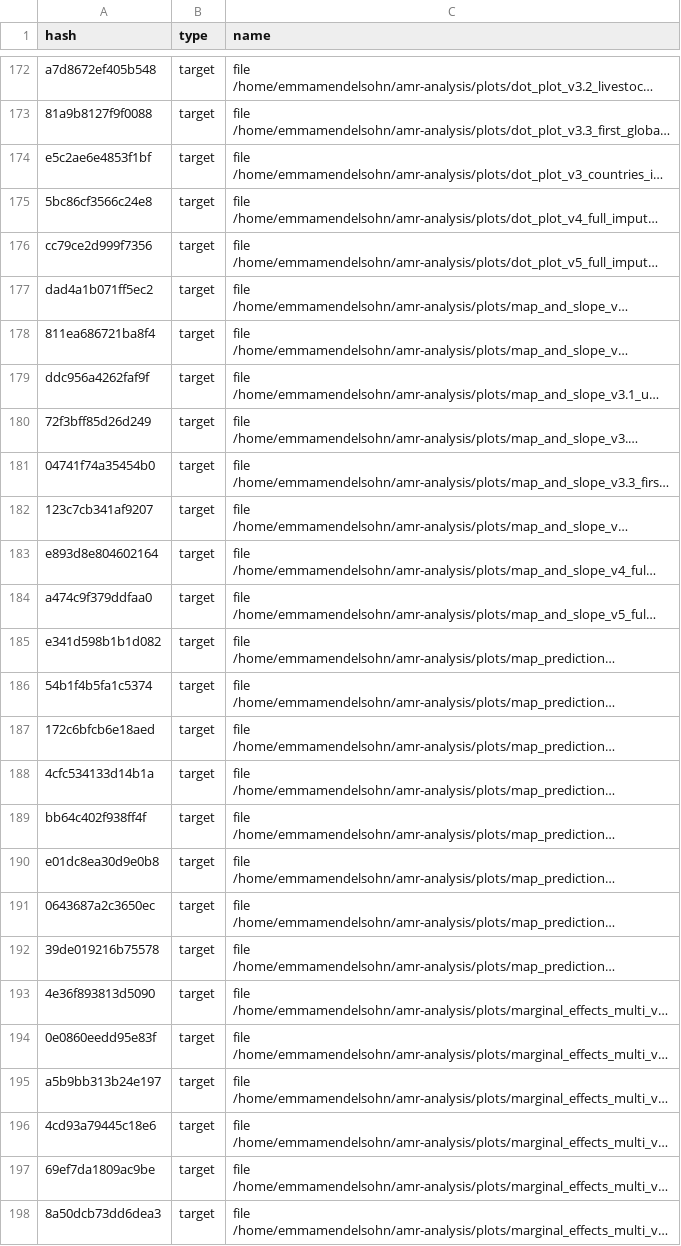
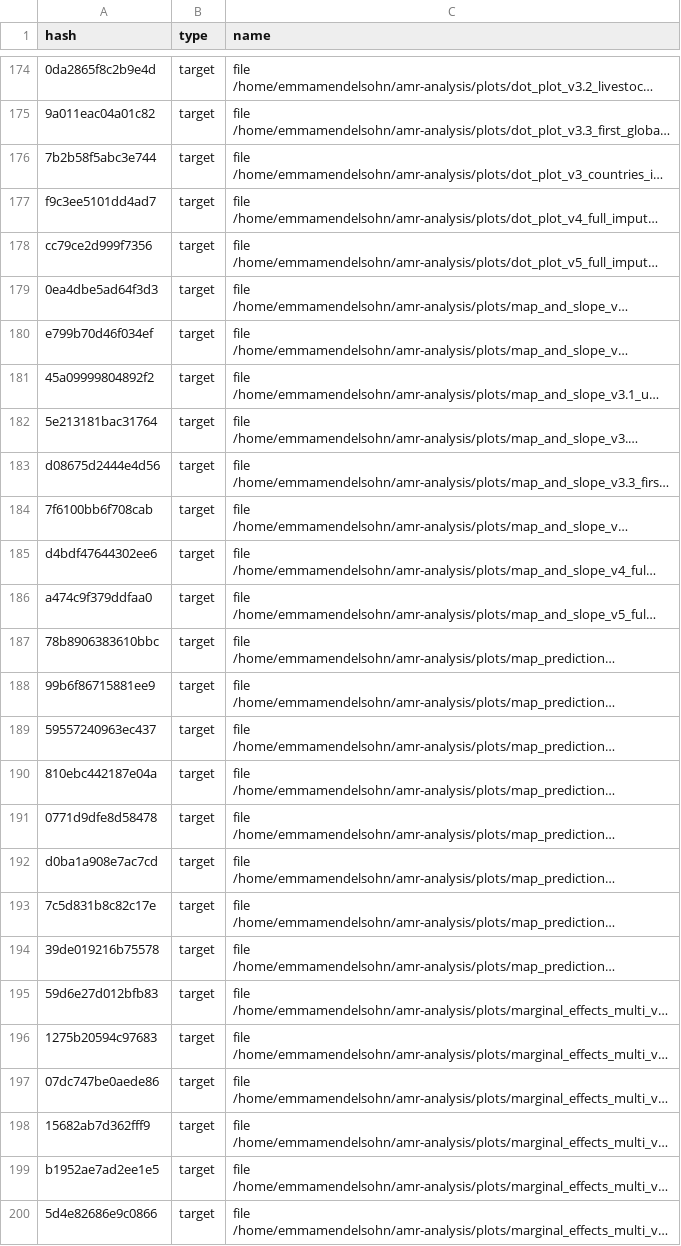
Before and after one commit to ecohealthalliance/amr-analysis, a CSV file: drake_cache_log.csv, drawn as a sheet; only a part is shown, gaps mark what is left out; long unchanged cells end in …; addresses are those after the commit; the diff covers the shown part only; the diff names each change by its address in the sheet, - before the commit and + after, or states it on an @@ line.

```diff
--- a/drake_cache_log.csv
+++ b/drake_cache_log.csv
-A174 (hash): a7d8672ef405b548
+A174 (hash): 0da2865f8c2b9e4d
-A175 (hash): 81a9b8127f9f0088
+A175 (hash): 9a011eac04a01c82
-A176 (hash): e5c2ae6e4853f1bf
+A176 (hash): 7b2b58f5abc3e744
-A177 (hash): 5bc86cf3566c24e8
+A177 (hash): f9c3ee5101dd4ad7
-A179 (hash): dad4a1b071ff5ec2
+A179 (hash): 0ea4dbe5ad64f3d3
-A180 (hash): 811ea686721ba8f4
+A180 (hash): e799b70d46f034ef
-A181 (hash): ddc956a4262faf9f
+A181 (hash): 45a09999804892f2
-A182 (hash): 72f3bff85d26d249
+A182 (hash): 5e213181bac31764
-A183 (hash): 04741f74a35454b0
+A183 (hash): d08675d2444e4d56
-A184 (hash): 123c7cb341af9207
+A184 (hash): 7f6100bb6f708cab
-A185 (hash): e893d8e804602164
+A185 (hash): d4bdf47644302ee6
-A187 (hash): e341d598b1b1d082
+A187 (hash): 78b8906383610bbc
-A188 (hash): 54b1f4b5fa1c5374
+A188 (hash): 99b6f86715881ee9
-A189 (hash): 172c6bfcb6e18aed
+A189 (hash): 59557240963ec437
-A190 (hash): 4cfc534133d14b1a
+A190 (hash): 810ebc442187e04a
-A191 (hash): bb64c402f938ff4f
+A191 (hash): 0771d9dfe8d58478
-A192 (hash): e01dc8ea30d9e0b8
+A192 (hash): d0ba1a908e7ac7cd
-A193 (hash): 0643687a2c3650ec
+A193 (hash): 7c5d831b8c82c17e
-A195 (hash): 4e36f893813d5090
+A195 (hash): 59d6e27d012bfb83
-A196 (hash): 0e0860eedd95e83f
+A196 (hash): 1275b20594c97683
-A197 (hash): a5b9bb313b24e197
+A197 (hash): 07dc747be0aede86
-A198 (hash): 4cd93a79445c18e6
+A198 (hash): 15682ab7d362fff9
-A199 (hash): 69ef7da1809ac9be
+A199 (hash): b1952ae7ad2ee1e5
-A200 (hash): 8a50dcb73dd6dea3
+A200 (hash): 5d4e82686e9c0866
```
Also changed, not shown: 3 added rows and 108 edited cells elsewhere in this file, 55 other files.
